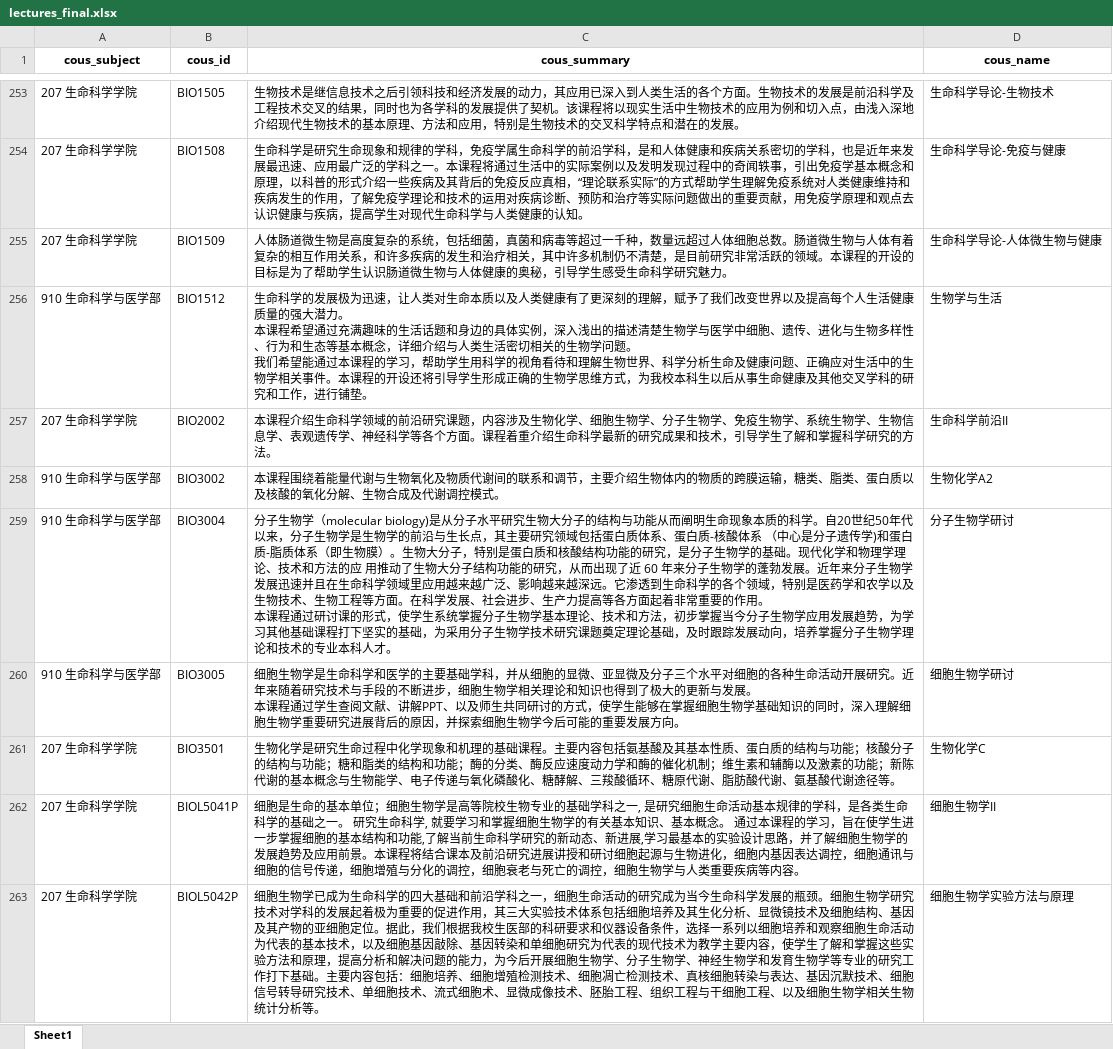
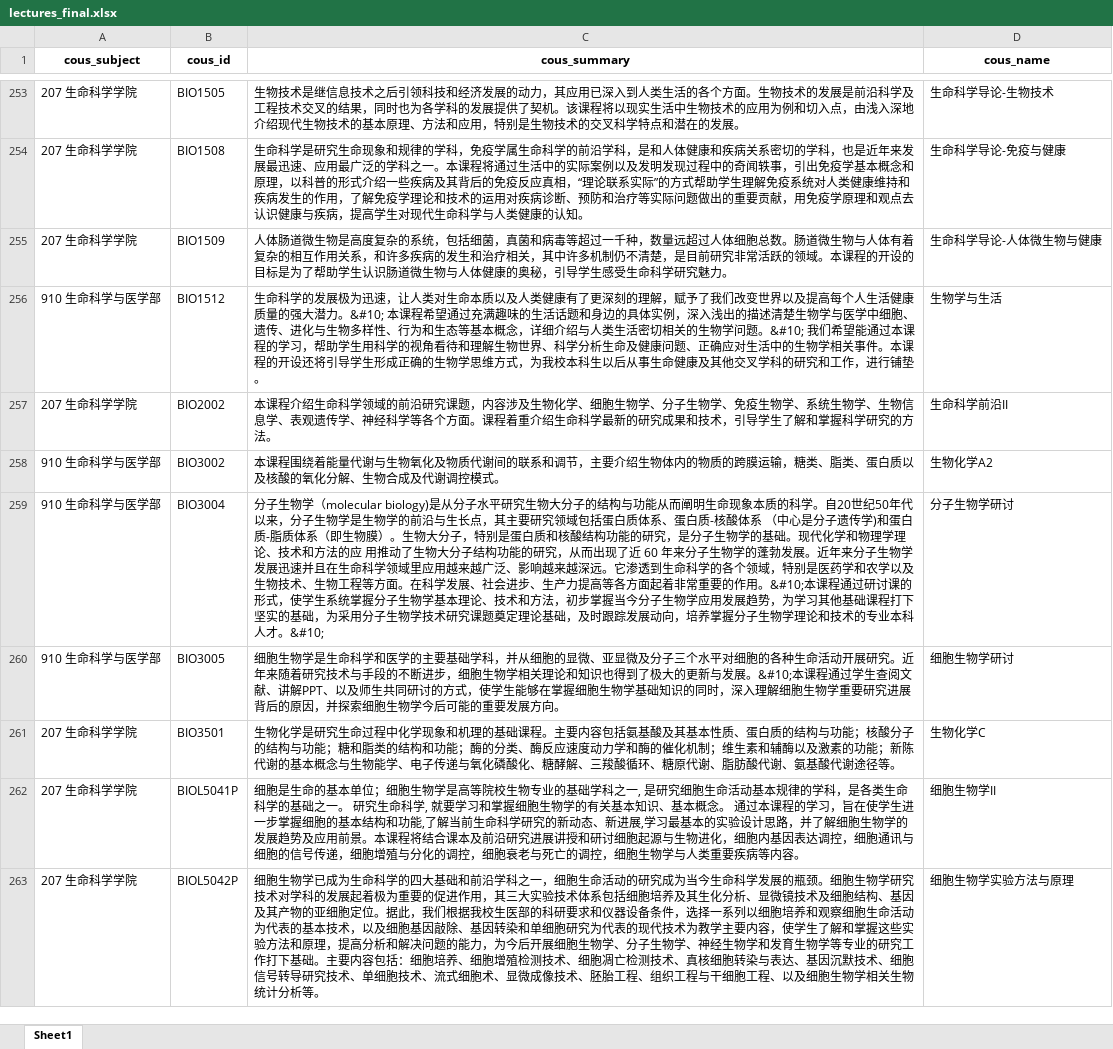
Before and after one commit to Ferry1231/2024-spring-DB-Project, an Excel workbook: dbLab2024/lectures_final.xlsx, sheet Sheet1, drawn as a sheet; only a part is shown, gaps mark what is left out; values as stored, in another font and other column widths than the file's, no borders; ↵ is a line break in a cell; the diff covers the shown part only; the diff names each change by its address in the sheet, - before the commit and + after, or states it on an @@ line.

```diff
--- a/dbLab2024/lectures_final.xlsx (sheet Sheet1)
+++ b/dbLab2024/lectures_final.xlsx (sheet Sheet1)
-C256 (cous_summary): …大潜力。 ↵ 本课程希望通过充满趣味的生活话题和身边的具体实例，深入浅出的描述清楚生物学与医学中细胞、遗传、进化与生物多样性、行为和生态等基本概念，详细介绍与人类生活密切相关的生物学问题。 ↵ 我们希望…
+C256 (cous_summary): …大潜力。&#10; 本课程希望通过充满趣味的生活话题和身边的具体实例，深入浅出的描述清楚生物学与医学中细胞、遗传、进化与生物多样性、行为和生态等基本概念，详细介绍与人类生活密切相关的生物学问题。&#10; 我们希望…
-C259 (cous_summary): …的作用。 ↵ 本课程通过研讨课的形式，使学生系统掌握分子生物学基本理论、技术和方法，初步掌握当今分子生物学应用发展趋势，为学习其他基础课程打下坚实的基础，为采用分子生物学技术研究课题奠定理论基础，及时跟踪发展动向，培养掌握分子生物学理论和技术的专业本科人才。
+C259 (cous_summary): …的作用。&#10;本课程通过研讨课的形式，使学生系统掌握分子生物学基本理论、技术和方法，初步掌握当今分子生物学应用发展趋势，为学习其他基础课程打下坚实的基础，为采用分子生物学技术研究课题奠定理论基础，及时跟踪发展动向，培养掌握分子生物学理论和技术的专业本科人才。&#10;
-C260 (cous_summary): …与发展。 ↵ 本课程通…
+C260 (cous_summary): …与发展。&#10;本课程通…
```
Also changed, not shown: 333 edited cells elsewhere in this sheet, 13 other files.
